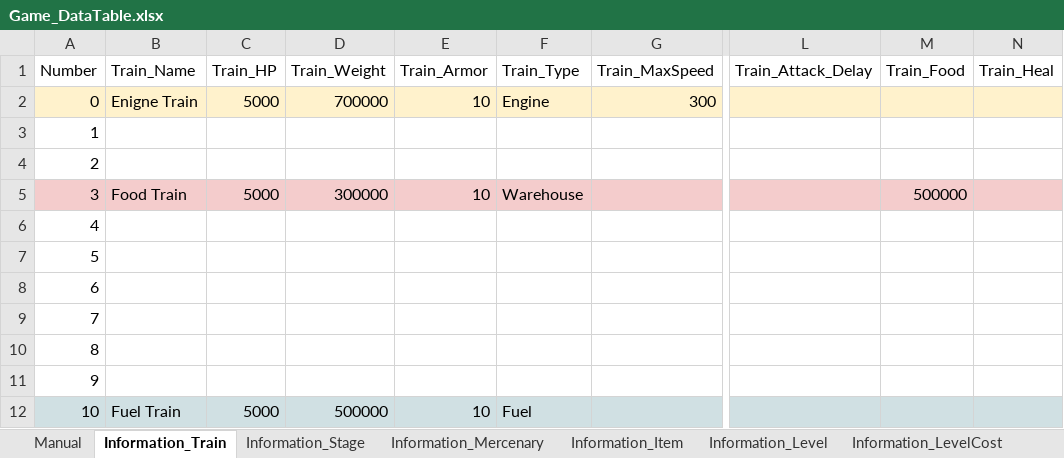
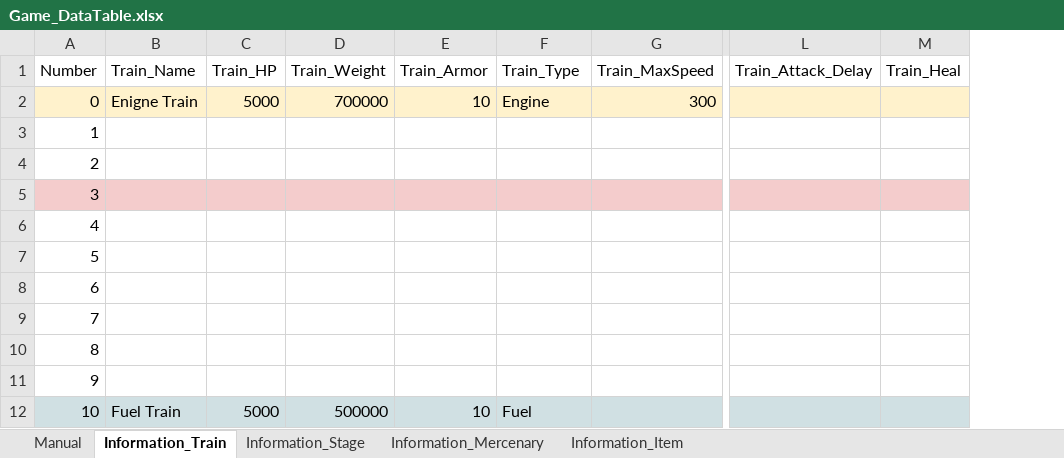
Before and after one commit to kmk5844/NiarT_Pro, an Excel workbook: Train/Assets/Data_Game/Game_DataTable.xlsx, sheet Information_Train, drawn as a sheet; only a part is shown, gaps mark what is left out; values as stored, in another font and other column widths than the file's, no borders; charts and pictures not drawn; the diff names each change by its address in the sheet, - before the commit and + after, or states it on an @@ line.

```diff
--- a/Train/Assets/Data_Game/Game_DataTable.xlsx (sheet Information_Train)
+++ b/Train/Assets/Data_Game/Game_DataTable.xlsx (sheet Information_Train)
-sheet tab: Information_Level
-sheet tab: Information_LevelCost
-column M (Train_Food), row 5: 500000
-B5 (Train_Name): Food Train
+B5 (Train_Name): (empty)
-C5 (Train_HP): 5000
+C5 (Train_HP): (empty)
-D5 (Train_Weight): 300000
+D5 (Train_Weight): (empty)
-E5 (Train_Armor): 10
+E5 (Train_Armor): (empty)
-F5 (Train_Type): Warehouse
+F5 (Train_Type): (empty)
```
Also changed, not shown: sheet Information_Mercenary, charts or pictures, Train/Assets/Data_Level/Level_DataTable.xlsx, 20 other files.
